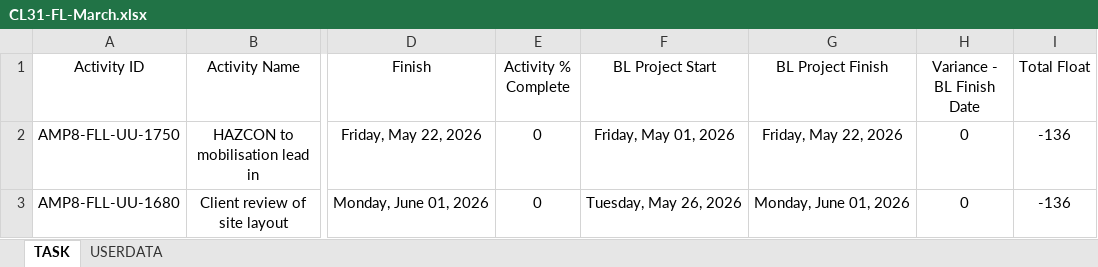
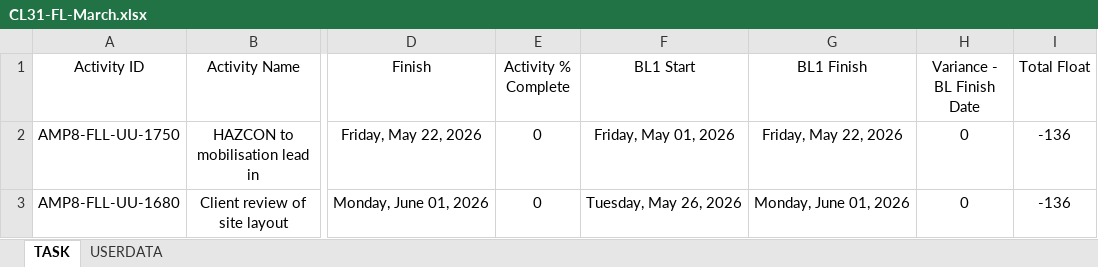
Before and after one commit to eamoakoe/Deliverable_Tracker, an Excel workbook: data/Flass/CL31-FL-March.xlsx, sheet TASK, drawn as a sheet; only a part is shown, gaps mark what is left out; values as stored, in another font and other column widths than the file's, no borders; the diff names each change by its address in the sheet, - before the commit and + after, or states it on an @@ line.

```diff
--- a/data/Flass/CL31-FL-March.xlsx (sheet TASK)
+++ b/data/Flass/CL31-FL-March.xlsx (sheet TASK)
-F1: BL Project Start
+F1: BL1 Start
-G1: BL Project Finish
+G1: BL1 Finish
```
Also changed, not shown: data/Flass/CL32-FL-March.xlsx.
